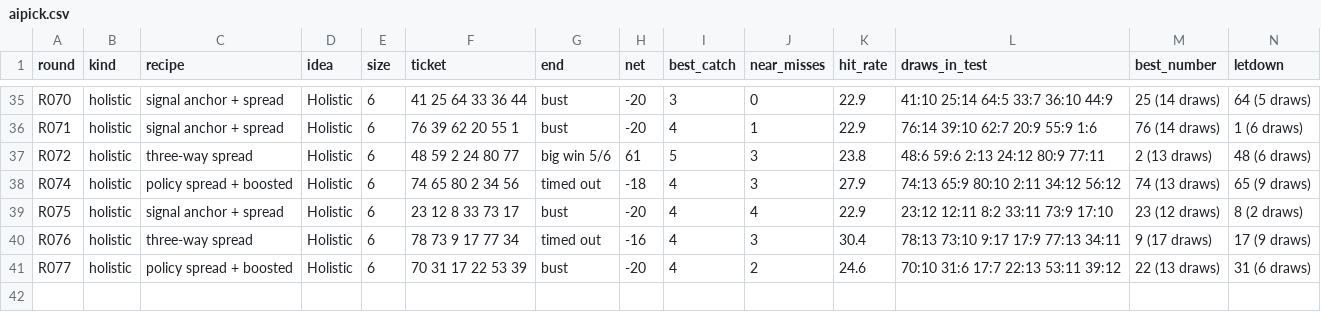
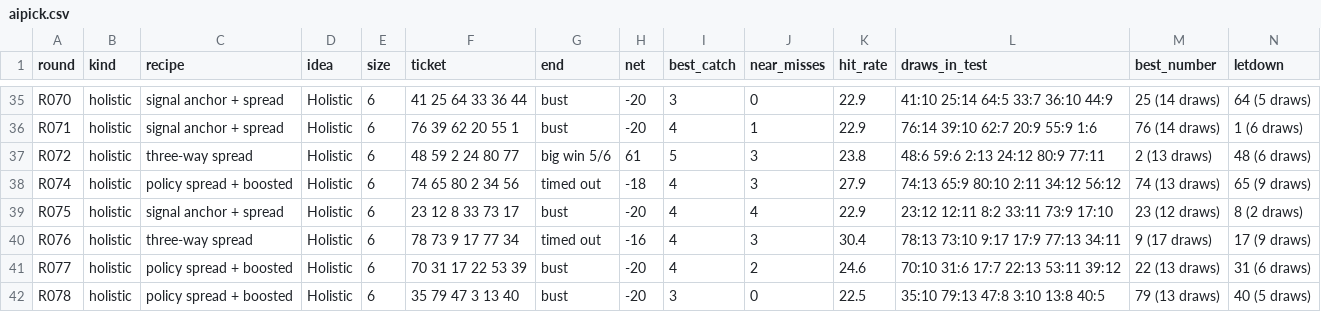
Before and after one commit to daryl01777-stack/keno-data, a CSV file: ledger/aipick.csv, drawn as a sheet; only a part is shown, gaps mark what is left out; rows hold the shown columns only; the diff names each change by its address in the sheet, - before the commit and + after, or states it on an @@ line.

```diff
--- a/ledger/aipick.csv
+++ b/ledger/aipick.csv
+row 42: R078 | holistic | policy spread + boosted | Holistic | 6 | 35 79 47 3 13 40 | bust | -20 | 3 | 0 | 22.5 | 35:10 79:13 47:8 3:10 13:8 40:5 | 79 (13 draws) | 40 (5 draws)
```
Also changed, not shown: ledger/aibuilds.csv, ledger/leaderboard.csv, 7 other files.
